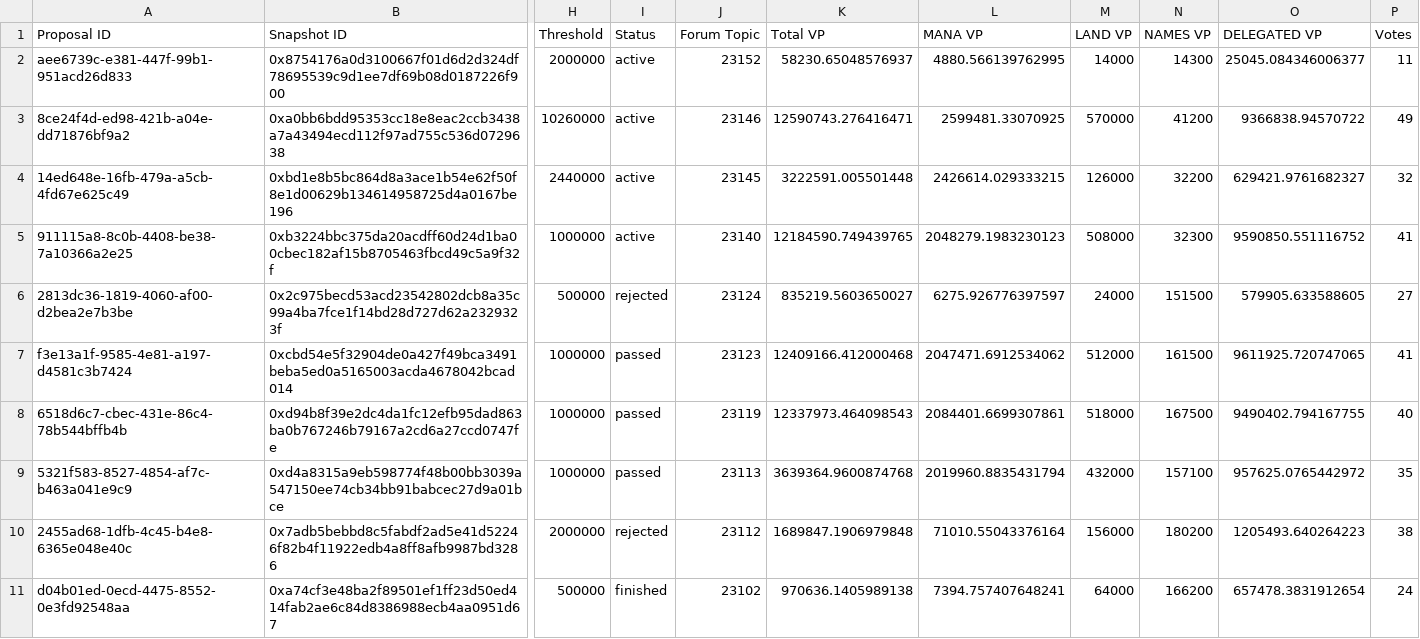
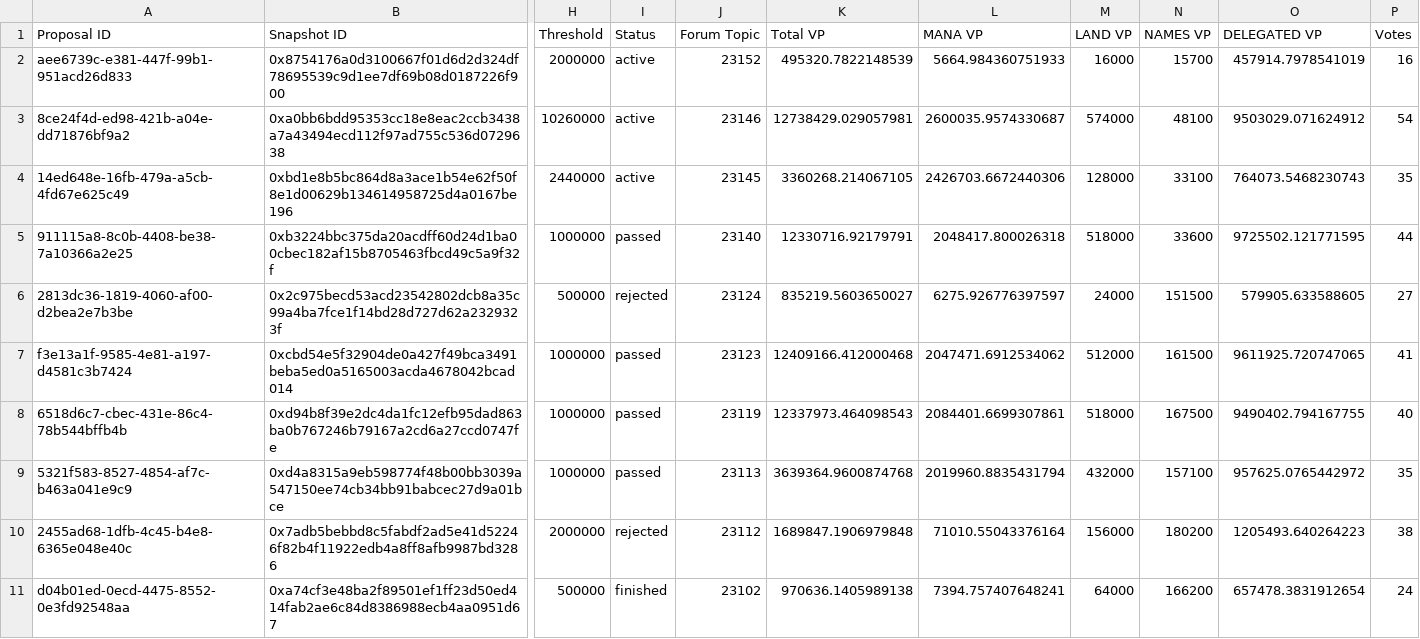
Before and after one commit to Decentraland-DAO/transparency, a CSV file: proposals.csv, drawn as a sheet; only a part is shown, gaps mark what is left out; the diff names each change by its address in the sheet, - before the commit and + after, or states it on an @@ line.

```diff
--- a/proposals.csv
+++ b/proposals.csv
-K2 (Total VP): 58230.65048576937
+K2 (Total VP): 495320.7822148539
-L2 (MANA VP): 4880.566139762995
+L2 (MANA VP): 5664.984360751933
-M2 (LAND VP): 14000
+M2 (LAND VP): 16000
-N2 (NAMES VP): 14300
+N2 (NAMES VP): 15700
-O2 (DELEGATED VP): 25045.084346006377
+O2 (DELEGATED VP): 457914.7978541019
-P2 (Votes): 11
+P2 (Votes): 16
-K3 (Total VP): 12590743.276416471
+K3 (Total VP): 12738429.029057981
-L3 (MANA VP): 2599481.33070925
+L3 (MANA VP): 2600035.9574330687
-M3 (LAND VP): 570000
+M3 (LAND VP): 574000
-N3 (NAMES VP): 41200
+N3 (NAMES VP): 48100
-O3 (DELEGATED VP): 9366838.94570722
+O3 (DELEGATED VP): 9503029.071624912
-P3 (Votes): 49
+P3 (Votes): 54
-K4 (Total VP): 3222591.005501448
+K4 (Total VP): 3360268.214067105
-L4 (MANA VP): 2426614.029333215
+L4 (MANA VP): 2426703.6672440306
-M4 (LAND VP): 126000
+M4 (LAND VP): 128000
-N4 (NAMES VP): 32200
+N4 (NAMES VP): 33100
-O4 (DELEGATED VP): 629421.9761682327
+O4 (DELEGATED VP): 764073.5468230743
-P4 (Votes): 32
+P4 (Votes): 35
-I5 (Status): active
+I5 (Status): passed
-K5 (Total VP): 12184590.749439765
+K5 (Total VP): 12330716.92179791
-L5 (MANA VP): 2048279.1983230123
+L5 (MANA VP): 2048417.800026318
-M5 (LAND VP): 508000
+M5 (LAND VP): 518000
-N5 (NAMES VP): 32300
+N5 (NAMES VP): 33600
-O5 (DELEGATED VP): 9590850.551116752
+O5 (DELEGATED VP): 9725502.121771595
-P5 (Votes): 41
+P5 (Votes): 44
```
Also changed, not shown: balances.csv, members.csv, 9 other files.
